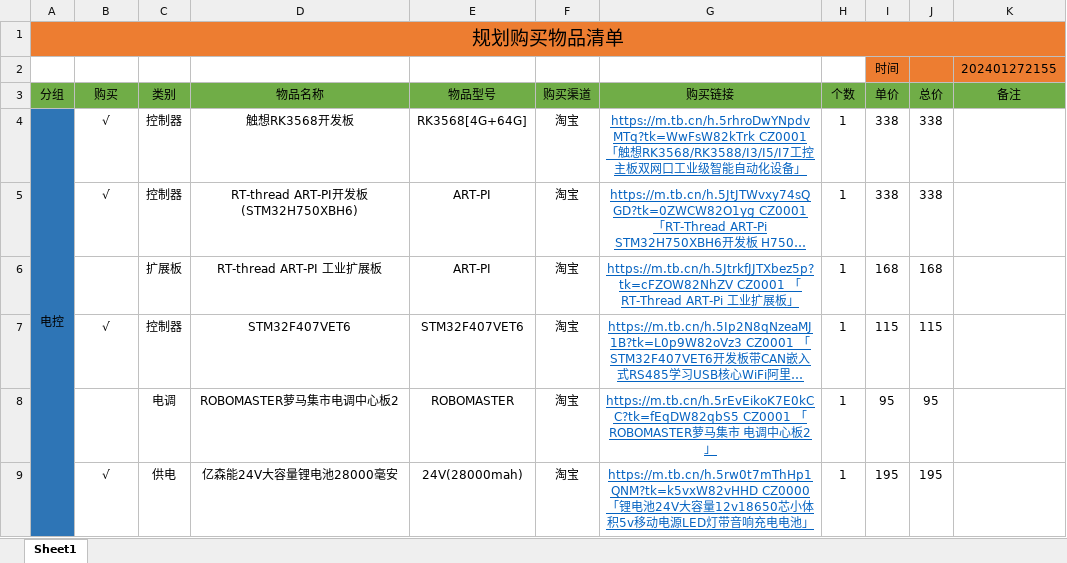
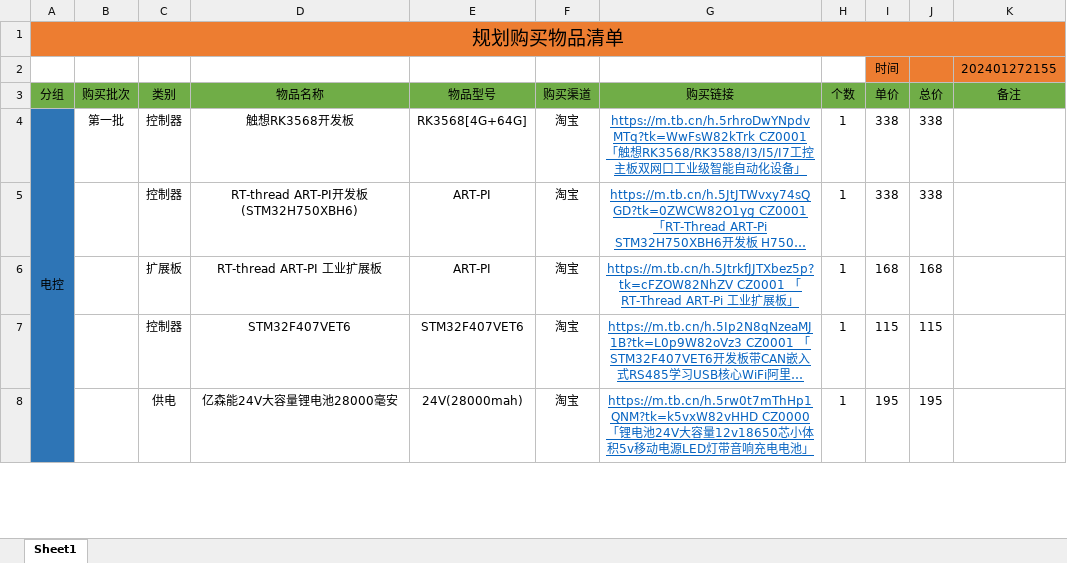
Before and after one commit to Tylenoler/Hyperion, an Excel workbook: 规划购买物品清单.xlsx, sheet Sheet1, drawn as a sheet; only a part is shown; long unchanged cells end in …; values as stored, in another font and other column widths than the file's, no borders; addresses are those after the commit; the diff covers the shown part only; the diff names each change by its address in the sheet, - before the commit and + after, or states it on an @@ line.

Commit message:
made some change

```diff
--- a/规划购买物品清单.xlsx (sheet Sheet1)
+++ b/规划购买物品清单.xlsx (sheet Sheet1)
-B3: 购买
+B3: 购买批次
-B4 (购买批次): √
+B4 (购买批次): 第一批
-B5 (购买批次): √
+B5 (购买批次): (empty)
-B7 (购买批次): √
+B7 (购买批次): (empty)
@@ row 8 moved to row 28: 电调 @@
-B8 (购买批次): √
+B8 (购买批次): (empty)
```
Also changed, not shown: 4 added rows, 5 removed rows and 22 edited cells elsewhere in this sheet, formulas that keep their value.
